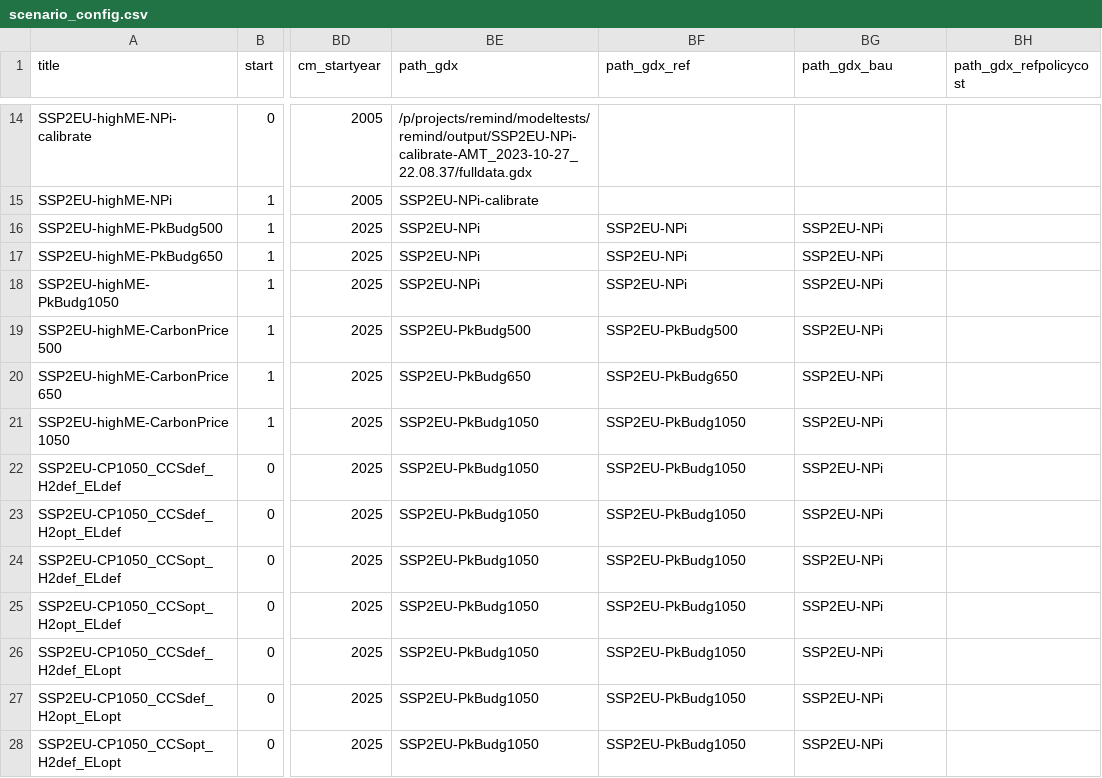
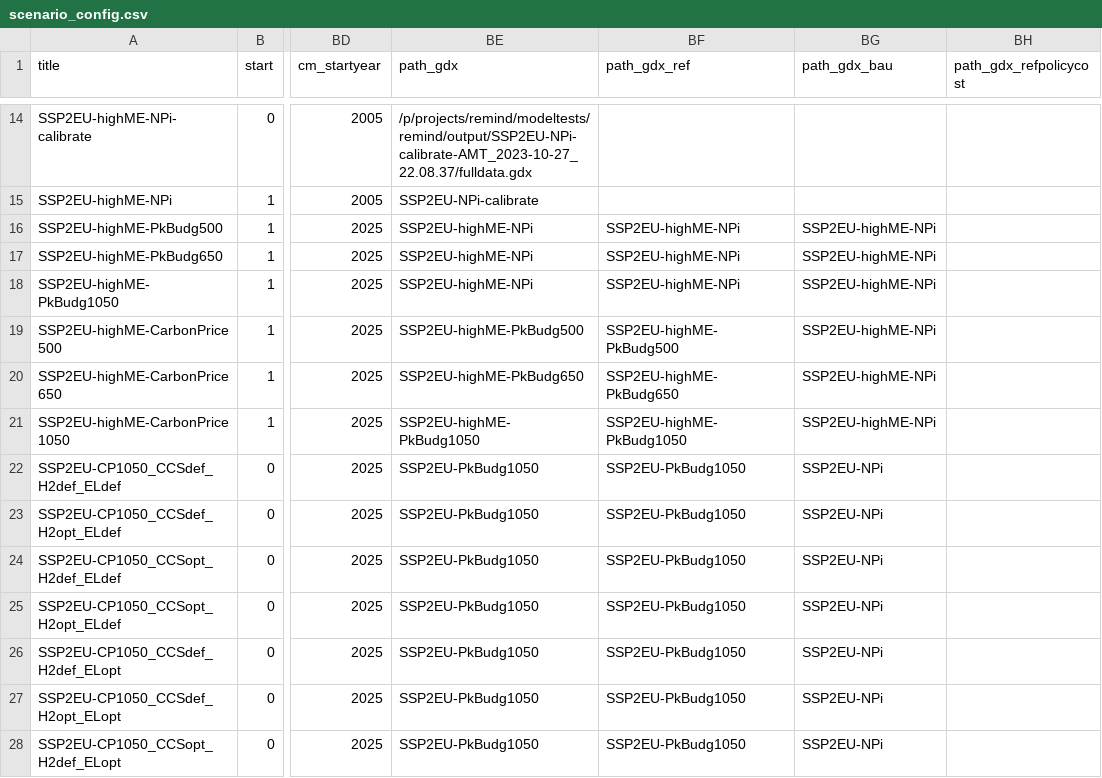
Before and after one commit to 0UmfHxcvx5J7JoaOhFSs5mncnisTJJ6q/remind, a CSV file: config/scenario_config.csv, drawn as a sheet; only a part is shown, gaps mark what is left out; the diff names each change by its address in the sheet, - before the commit and + after, or states it on an @@ line.

Commit message:
fix high material efficiency policy scenarios

```diff
--- a/config/scenario_config.csv
+++ b/config/scenario_config.csv
-BE16:BE18 (path_gdx): SSP2EU-NPi
+BE16:BE18 (path_gdx): SSP2EU-highME-NPi
-BF16:BF18 (path_gdx_ref): SSP2EU-NPi
+BF16:BF18 (path_gdx_ref): SSP2EU-highME-NPi
-BG16:BG21 (path_gdx_bau): SSP2EU-NPi
+BG16:BG21 (path_gdx_bau): SSP2EU-highME-NPi
-BE19 (path_gdx): SSP2EU-PkBudg500
+BE19 (path_gdx): SSP2EU-highME-PkBudg500
-BF19 (path_gdx_ref): SSP2EU-PkBudg500
+BF19 (path_gdx_ref): SSP2EU-highME-PkBudg500
-BE20 (path_gdx): SSP2EU-PkBudg650
+BE20 (path_gdx): SSP2EU-highME-PkBudg650
-BF20 (path_gdx_ref): SSP2EU-PkBudg650
+BF20 (path_gdx_ref): SSP2EU-highME-PkBudg650
-BE21 (path_gdx): SSP2EU-PkBudg1050
+BE21 (path_gdx): SSP2EU-highME-PkBudg1050
-BF21 (path_gdx_ref): SSP2EU-PkBudg1050
+BF21 (path_gdx_ref): SSP2EU-highME-PkBudg1050
```
